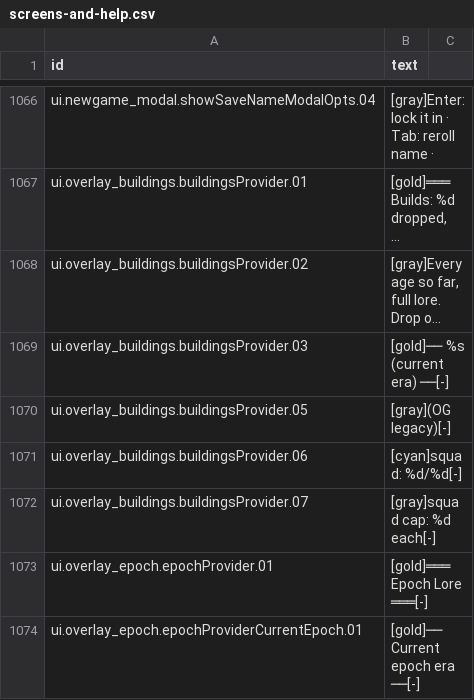
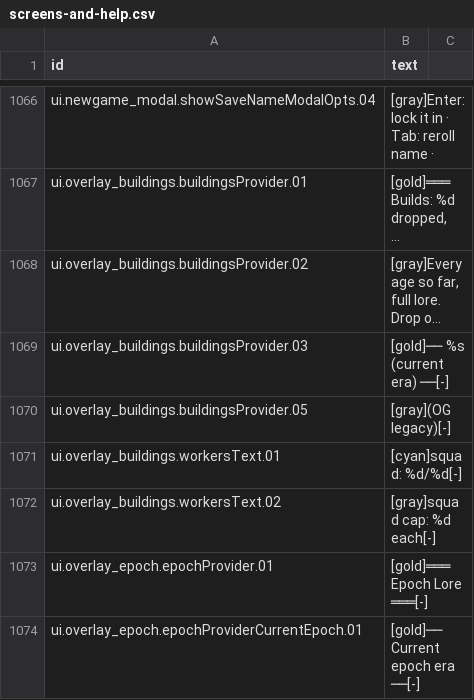
Before and after one commit to espresso20/ageforge, a CSV file: words/vibe/screens-and-help.csv, drawn as a sheet; only a part is shown, gaps mark what is left out; long unchanged cells end in ….

Commit message:
feat(ui): one primary Build button, a detail box for the picked building, older buildings list

```diff
--- a/words/vibe/screens-and-help.csv
+++ b/words/vibe/screens-and-help.csv
@@ -1170,4 +1170,4 @@ ui.overlay_buildings.buildingsProvider.03,"[gold]── %s (current era) ──[
 ui.overlay_buildings.buildingsProvider.05," [gray](OG legacy)[-]"
-ui.overlay_buildings.buildingsProvider.06," [cyan]squad: %d/%d[-]"
-ui.overlay_buildings.buildingsProvider.07," [gray]squad cap: %d each[-]"
+ui.overlay_buildings.workersText.01," [cyan]squad: %d/%d[-]"
+ui.overlay_buildings.workersText.02," [gray]squad cap: %d each[-]"
 ui.overlay_epoch.epochProvider.01,"[gold]═══ Epoch Lore ═══[-]
```
Also changed, not shown: 6 other files.
